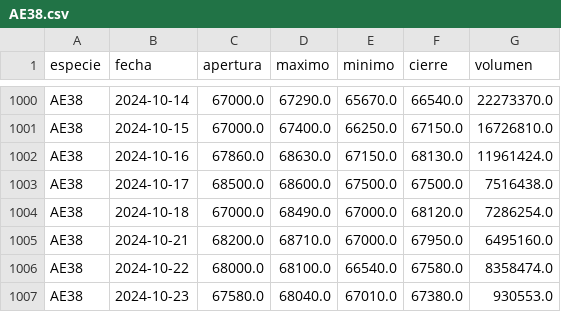
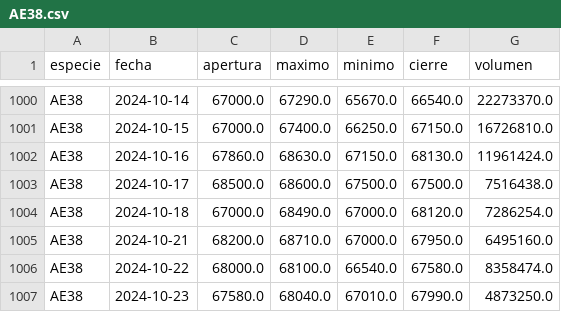
Before and after one commit to botjumbo/ratios-argy, a CSV file: docs/AE38.csv, drawn as a sheet; only a part is shown, gaps mark what is left out.

```diff
--- a/docs/AE38.csv
+++ b/docs/AE38.csv
@@ -1006,2 +1006,2 @@ AE38,2024-10-21,68200.0,68710.0,67000.0,67950.0,6495160.0
 AE38,2024-10-22,68000.0,68100.0,66540.0,67580.0,8358474.0
-AE38,2024-10-23,67580.0,68040.0,67010.0,67380.0,930553.0
+AE38,2024-10-23,67580.0,68040.0,67010.0,67990.0,4873250.0
```
Also changed, not shown: docs/AE38D.csv, docs/AL30.csv, 15 other files.
